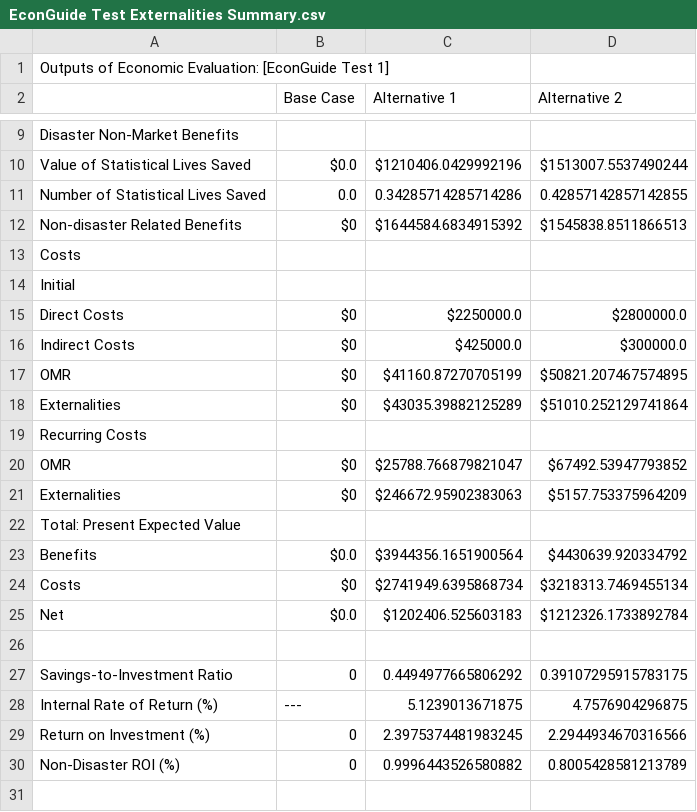
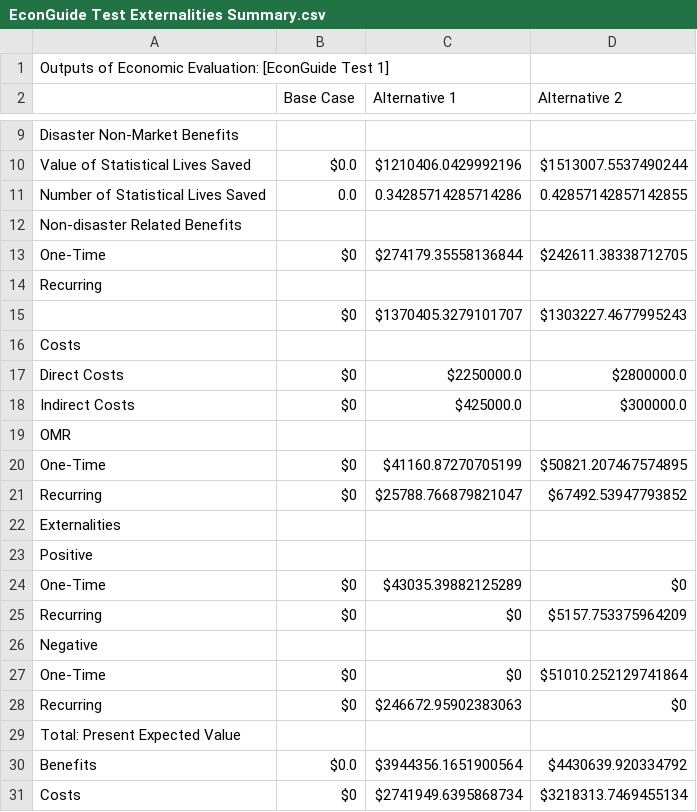
Before and after one commit to usnistgov/Economic-Resilience-Guide, a CSV file: Summary Files/EconGuide Test Externalities Summary.csv, drawn as a sheet; only a part is shown, gaps mark what is left out; the shorter side is filled out with more unchanged rows.

```diff
--- a/Summary Files/EconGuide Test Externalities Summary.csv
+++ b/Summary Files/EconGuide Test Externalities Summary.csv
@@ -11,12 +11,19 @@ Value of Statistical Lives Saved,$0.0,$1210406.0429992196,$1513007.5537490244
 Number of Statistical Lives Saved,0.0,0.34285714285714286,0.42857142857142855
-Non-disaster Related Benefits,$0,$1644584.6834915392,$1545838.8511866513
+Non-disaster Related Benefits
+One-Time,$0,$274179.35558136844,$242611.38338712705
+Recurring
+,$0,$1370405.3279101707,$1303227.4677995243
 Costs
-Initial
 Direct Costs,$0,$2250000.0,$2800000.0
 Indirect Costs,$0,$425000.0,$300000.0
-OMR,$0,$41160.87270705199,$50821.207467574895
-Externalities,$0,$43035.39882125289,$51010.252129741864
-Recurring Costs
-OMR,$0,$25788.766879821047,$67492.53947793852
-Externalities,$0,$246672.95902383063,$5157.753375964209
+OMR
+One-Time,$0,$41160.87270705199,$50821.207467574895
+Recurring,$0,$25788.766879821047,$67492.53947793852
+Externalities
+Positive
+One-Time,$0,$43035.39882125289,$0
+Recurring,$0,$0,$5157.753375964209
+Negative
+One-Time,$0,$0,$51010.252129741864
+Recurring,$0,$246672.95902383063,$0
 Total: Present Expected Value
```
Also changed, not shown: Summary Files/EconGuide Test Externalities Summary Uncertainty.csv, 5 other files.
